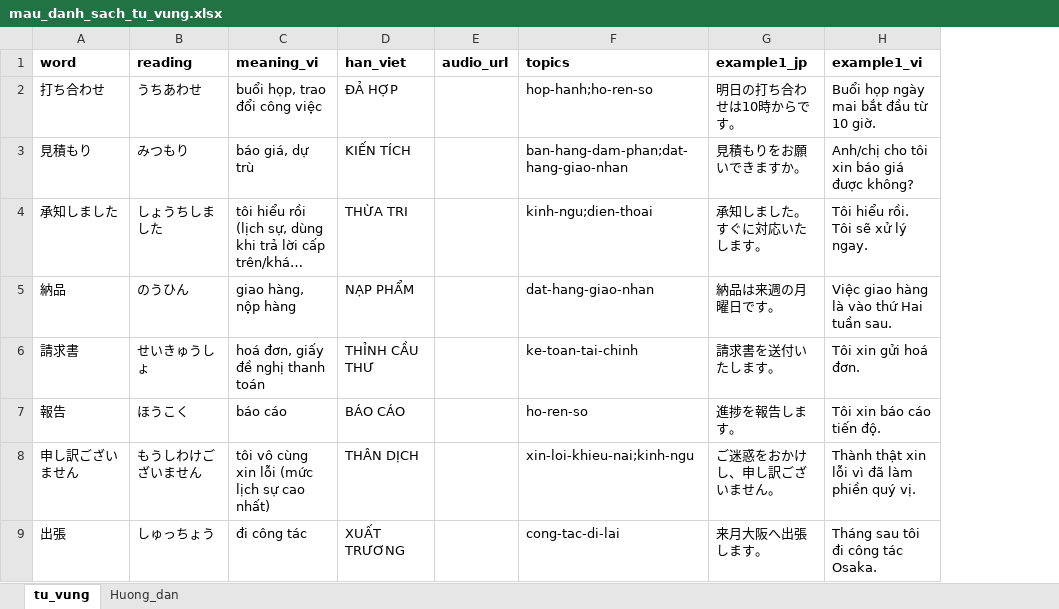
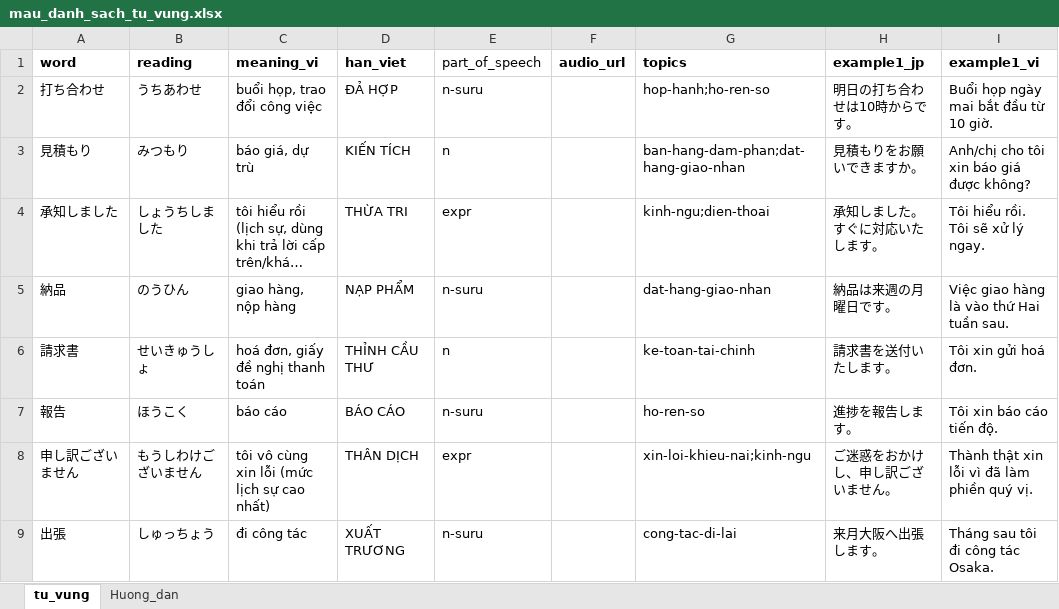
Before and after one commit to datthanhjp1992-hub/BJT-GOI, an Excel workbook: htmlTemplate/mau_danh_sach_tu_vung.xlsx, sheet tu_vung, drawn as a sheet; only a part is shown; long unchanged cells end in …; values as stored, in another font and other column widths than the file's, no borders; the diff names each change by its address in the sheet, - before the commit and + after, or states it on an @@ line.

```diff
--- a/htmlTemplate/mau_danh_sach_tu_vung.xlsx (sheet tu_vung)
+++ b/htmlTemplate/mau_danh_sach_tu_vung.xlsx (sheet tu_vung)
+column E (part_of_speech), rows 2-9: n-suru | n | expr | n-suru | n | n-suru | expr | n-suru
```
Also changed, not shown: sheet Huong_dan, 15 other files.
